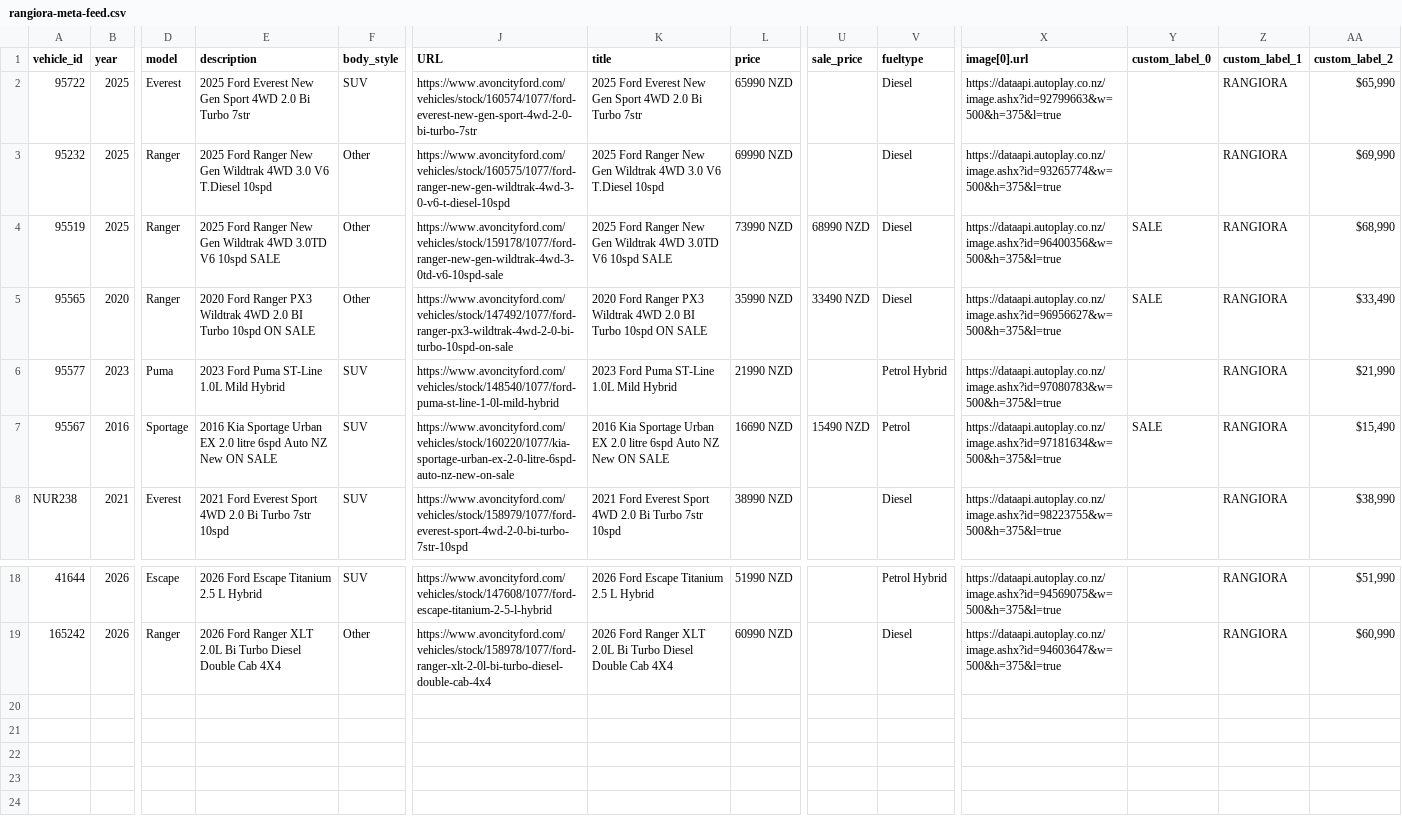
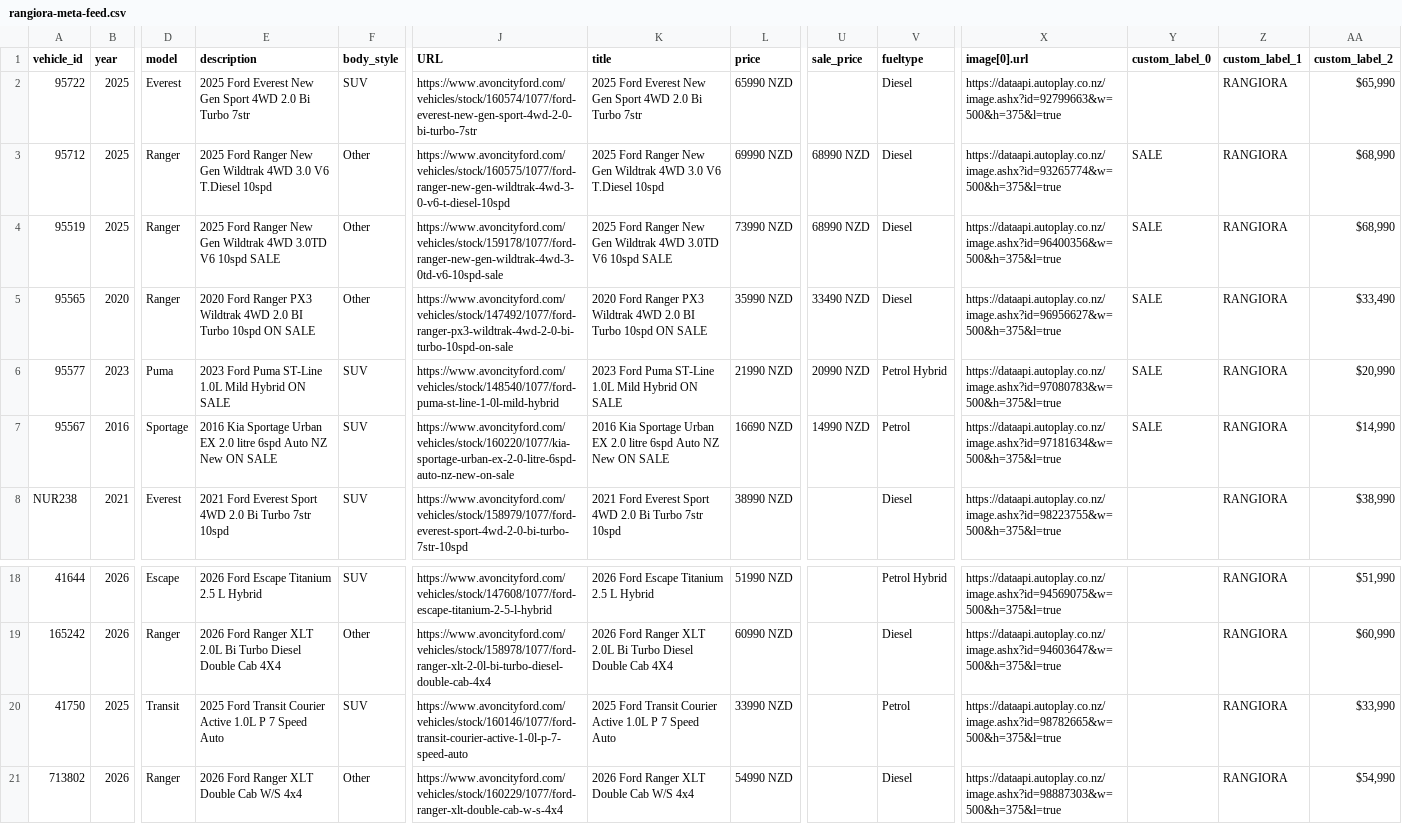
Before and after one commit to AshAcf/acf-meta-feed, a CSV file: public/rangiora-meta-feed.csv, drawn as a sheet; only a part is shown, gaps mark what is left out; rows hold the shown columns only; the diff names each change by its address in the sheet, - before the commit and + after, or states it on an @@ line.

Commit message:
Update corrected vehicle feed

```diff
--- a/public/rangiora-meta-feed.csv
+++ b/public/rangiora-meta-feed.csv
-A3 (vehicle_id): 95232
+A3 (vehicle_id): 95712
-U3 (sale_price): (empty)
+U3 (sale_price): 68990 NZD
-Y3 (custom_label_0): (empty)
+Y3 (custom_label_0): SALE
-AA3 (custom_label_2): $69,990
+AA3 (custom_label_2): $68,990
-E6 (description): 2023 Ford Puma ST-Line 1.0L Mild Hybrid
+E6 (description): 2023 Ford Puma ST-Line 1.0L Mild Hybrid ON SALE
-K6 (title): 2023 Ford Puma ST-Line 1.0L Mild Hybrid
+K6 (title): 2023 Ford Puma ST-Line 1.0L Mild Hybrid ON SALE
-U6 (sale_price): (empty)
+U6 (sale_price): 20990 NZD
-Y6 (custom_label_0): (empty)
+Y6 (custom_label_0): SALE
-AA6 (custom_label_2): $21,990
+AA6 (custom_label_2): $20,990
-U7 (sale_price): 15490 NZD
+U7 (sale_price): 14990 NZD
-AA7 (custom_label_2): $15,490
+AA7 (custom_label_2): $14,990
+row 20: 41750 | 2025 | Transit | 2025 Ford Transit Courier Active 1.0L P 7 Speed Auto | SUV | https://www.avoncityford.com/vehicles/stock/160146/1077/ford-transit-courier-active-1-0l-p-7-speed-auto | 2025 Ford Transit Courier Active 1.0L P 7 Speed Auto | 33990 NZD |  | Petrol | https://dataapi.autoplay.co.nz/image.ashx?id=98782665&w=500&h=375&l=true |  | RANGIORA | $33,990
+row 21: 713802 | 2026 | Ranger | 2026 Ford Ranger XLT Double Cab W/S 4x4 | Other | https://www.avoncityford.com/vehicles/stock/160229/1077/ford-ranger-xlt-double-cab-w-s-4x4 | 2026 Ford Ranger XLT Double Cab W/S 4x4 | 54990 NZD |  | Diesel | https://dataapi.autoplay.co.nz/image.ashx?id=98887303&w=500&h=375&l=true |  | RANGIORA | $54,990
```
Also changed, not shown: public/acf-meta-feed.csv, public/all-yards-meta-feed.csv, 20 other files.
